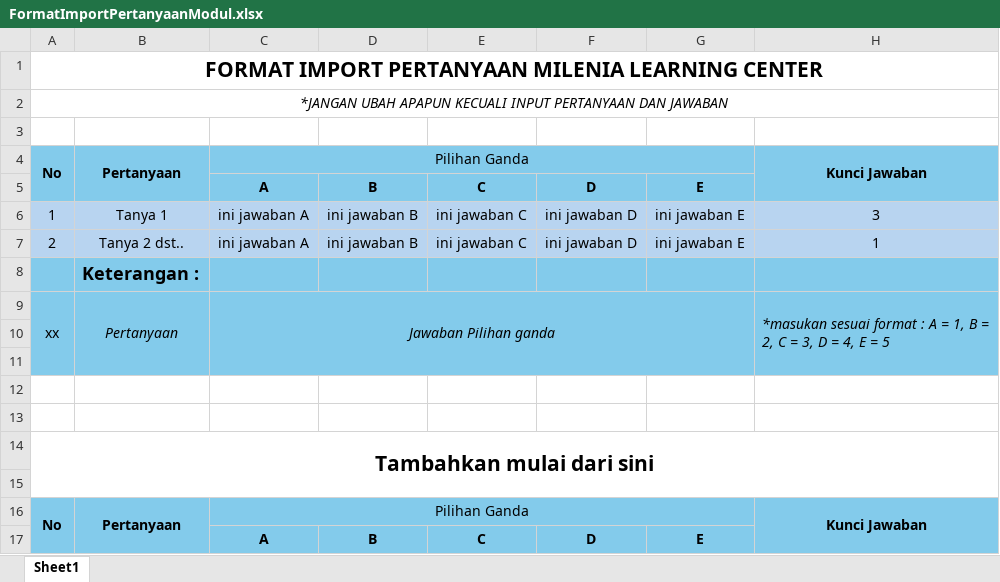
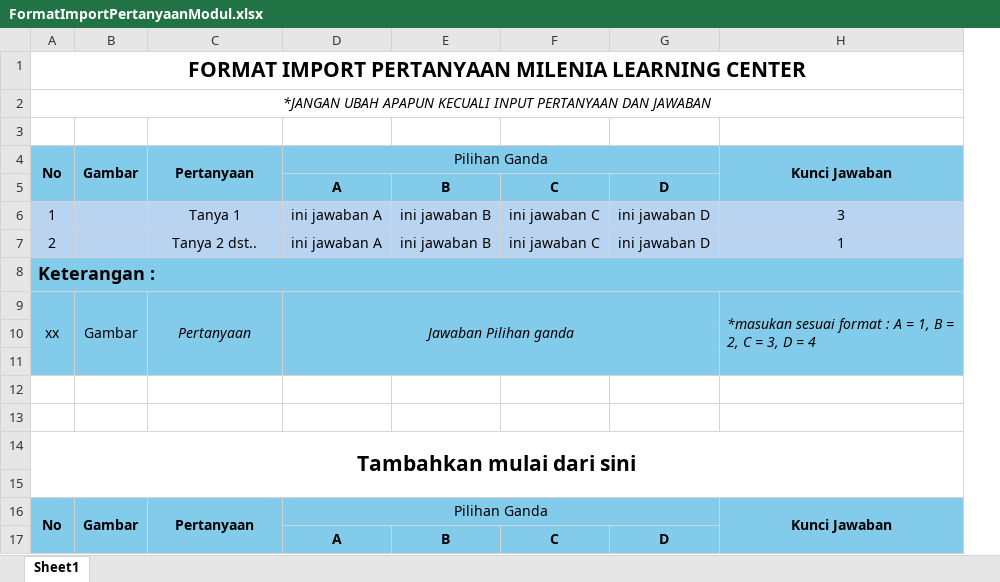
Before and after one commit to anandasatriaa/e-learning-milenia, an Excel workbook: public/FormatImportPertanyaanModul.xlsx, sheet Sheet1, drawn as a sheet; values as stored, in another font and other column widths than the file's, no borders; charts and pictures not drawn; removed rows and columns are numbered as before the commit, all else as after; the diff names each change by its address in the sheet, - before the commit and + after, or states it on an @@ line.

Commit message:
fix: pertanyaan dan jawaban quiz dengan gambar

```diff
--- a/public/FormatImportPertanyaanModul.xlsx (sheet Sheet1)
+++ b/public/FormatImportPertanyaanModul.xlsx (sheet Sheet1)
+column B, row 4: Gambar; rows 9-16: Gambar |  |  |  |  |  |  | Gambar
-column G, rows 5-7: E | ini jawaban E | ini jawaban E; row 17: E
-row 8:  | Keterangan :
+row 8: Keterangan :
-H9: …D = 4, E = 5
+H9: …D = 4
```
Also changed, not shown: charts or pictures, 7 other files.
